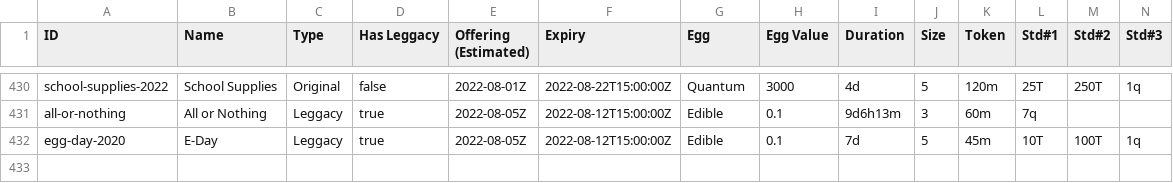
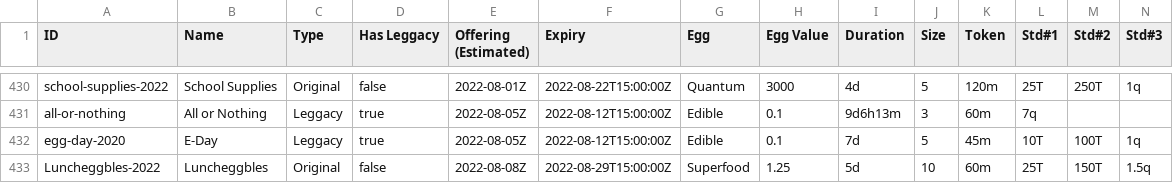
Before and after one commit to fanaticscripter/EggContractor, a CSV file: misc/ContractAggregator/data/contracts.csv, drawn as a sheet; only a part is shown, gaps mark what is left out; rows hold the shown columns only; the diff names each change by its address in the sheet, - before the commit and + after, or states it on an @@ line.

```diff
--- a/misc/ContractAggregator/data/contracts.csv
+++ b/misc/ContractAggregator/data/contracts.csv
+row 433: Luncheggbles-2022 | Luncheggbles | Original | false | 2022-08-08Z | 2022-08-29T15:00:00Z | Superfood | 1.25 | 5d | 10 | 60m | 25T | 150T | 1.5q
```
